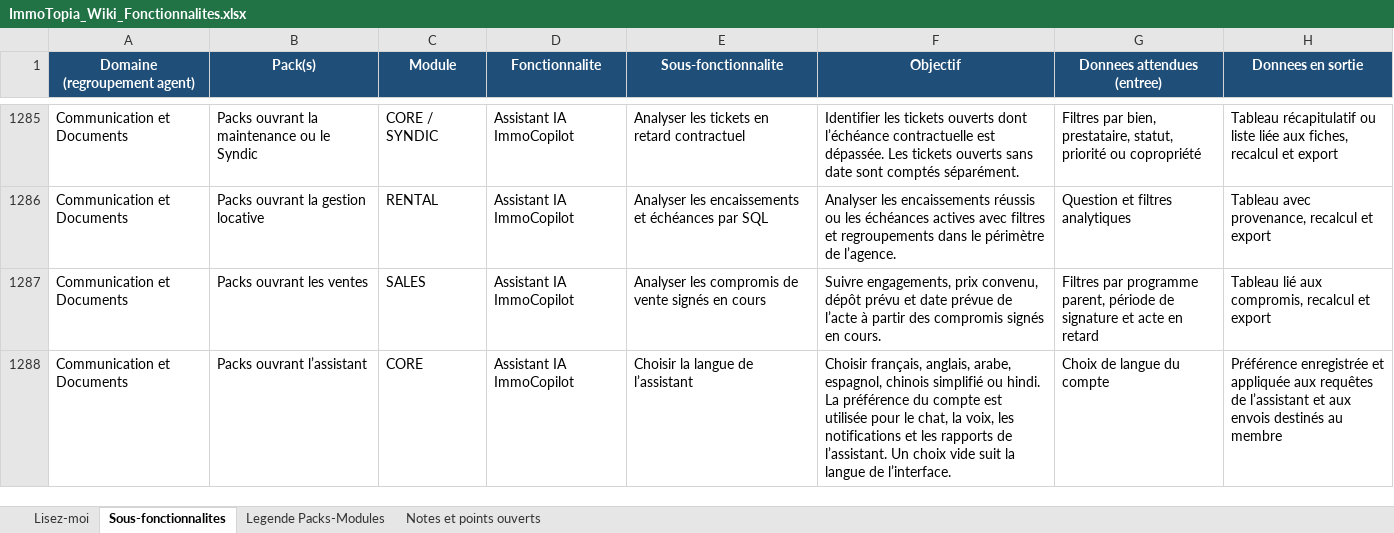
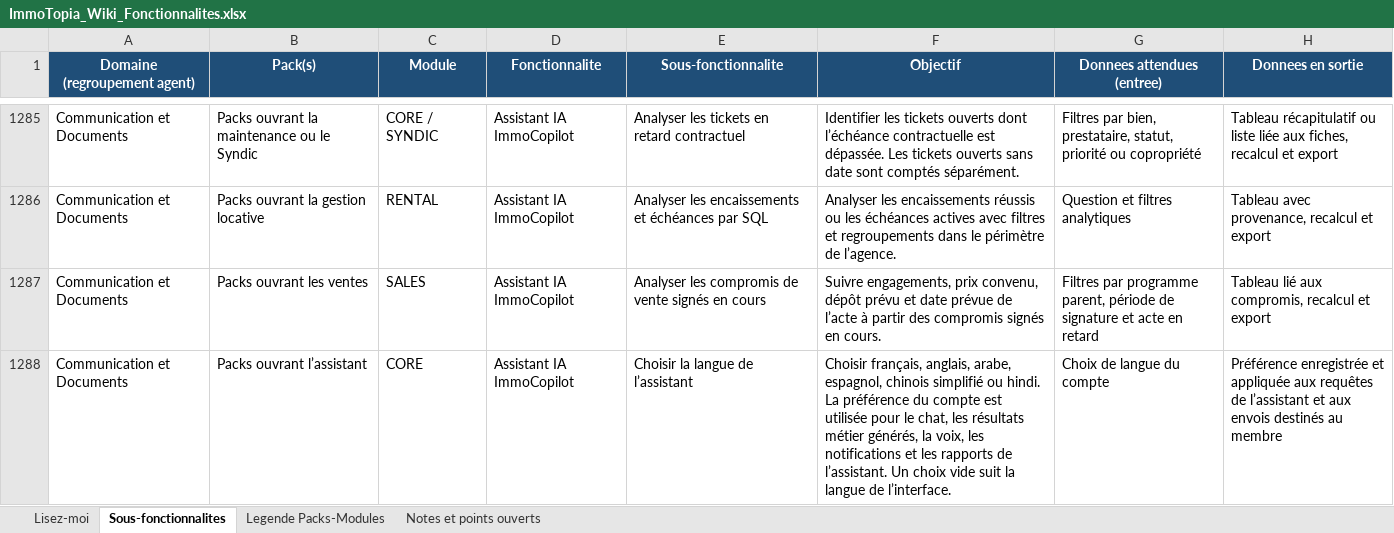
Before and after one commit to bkourouma/immotopia, an Excel workbook: docs/fonctionnalites/ImmoTopia_Wiki_Fonctionnalites.xlsx, sheet Sous-fonctionnalites, drawn as a sheet; only a part is shown, gaps mark what is left out; values as stored, in another font and other column widths than the file's, no borders; table styles not drawn; the diff names each change by its address in the sheet, - before the commit and + after, or states it on an @@ line.

```diff
--- a/docs/fonctionnalites/ImmoTopia_Wiki_Fonctionnalites.xlsx (sheet Sous-fonctionnalites)
+++ b/docs/fonctionnalites/ImmoTopia_Wiki_Fonctionnalites.xlsx (sheet Sous-fonctionnalites)
-F1288 (Objectif): …le chat, la voix,…
+F1288 (Objectif): …le chat, les résultats métier générés, la voix,…
```
Also changed, not shown: 6 other files.
